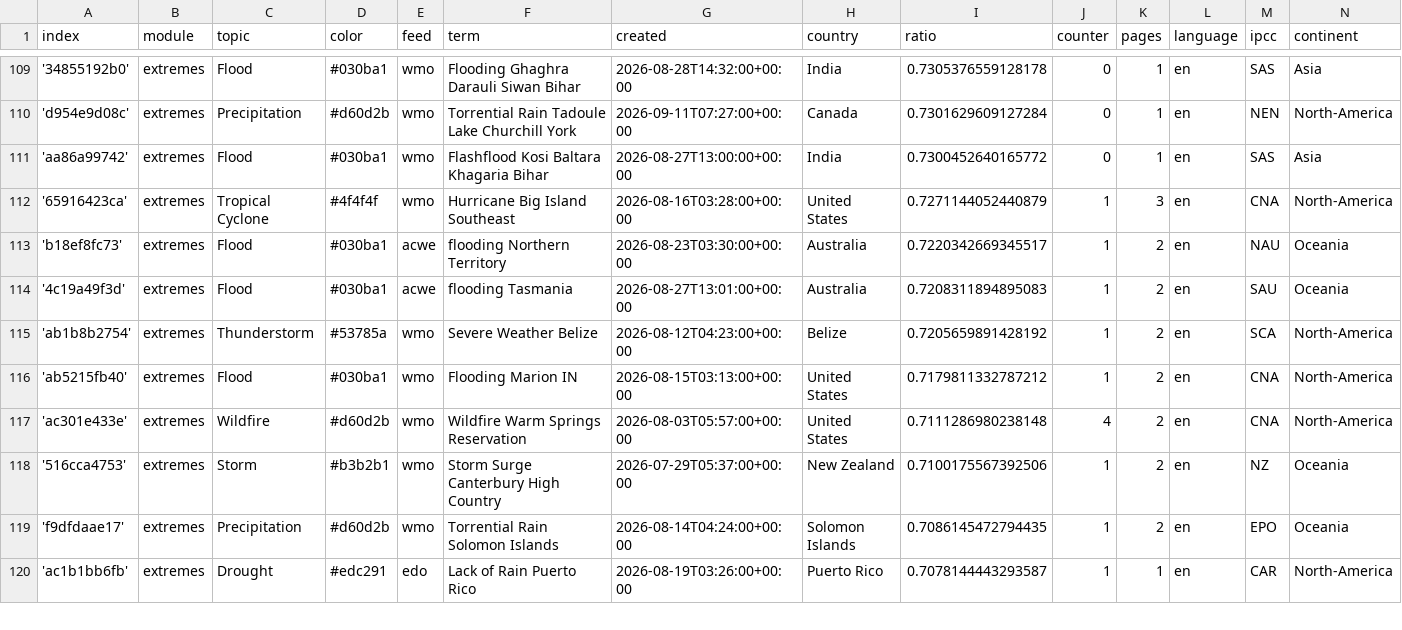
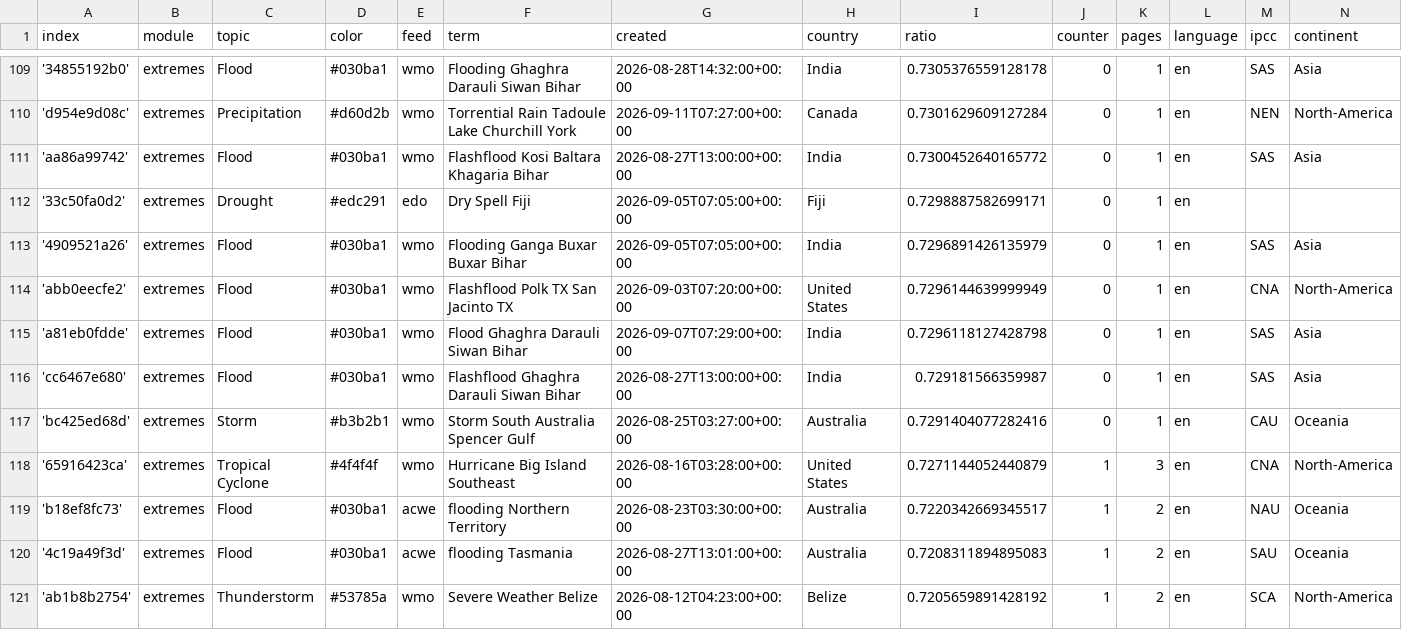
Before and after one commit to picawe-news/englishExtremes, a CSV file: terms.csv, drawn as a sheet; only a part is shown, gaps mark what is left out; the shorter side is filled out with more unchanged rows; the diff names each change by its address in the sheet, - before the commit and + after, or states it on an @@ line.

Commit message:
Commit from GitHub Actions (import:0.0)

```diff
--- a/terms.csv
+++ b/terms.csv
+row 112: '33c50fa0d2' | extremes | Drought | #edc291 | edo | Dry Spell Fiji | 2026-09-05T07:05:00+00:00 | Fiji | 0.7298887582699171 | 0 | 1 | en
+row 113: '4909521a26' | extremes | Flood | #030ba1 | wmo | Flooding Ganga Buxar Buxar Bihar | 2026-09-05T07:05:00+00:00 | India | 0.7296891426135979 | 0 | 1 | en | SAS | Asia
+row 114: 'abb0eecfe2' | extremes | Flood | #030ba1 | wmo | Flashflood Polk TX San Jacinto TX | 2026-09-03T07:20:00+00:00 | United States | 0.7296144639999949 | 0 | 1 | en | CNA | North-America
+row 115: 'a81eb0fdde' | extremes | Flood | #030ba1 | wmo | Flood Ghaghra Darauli Siwan Bihar | 2026-09-07T07:29:00+00:00 | India | 0.7296118127428798 | 0 | 1 | en | SAS | Asia
+row 116: 'cc6467e680' | extremes | Flood | #030ba1 | wmo | Flashflood Ghaghra Darauli Siwan Bihar | 2026-08-27T13:00:00+00:00 | India | 0.729181566359987 | 0 | 1 | en | SAS | Asia
+row 117: 'bc425ed68d' | extremes | Storm | #b3b2b1 | wmo | Storm South Australia Spencer Gulf | 2026-08-25T03:27:00+00:00 | Australia | 0.7291404077282416 | 0 | 1 | en | CAU | Oceania
```
